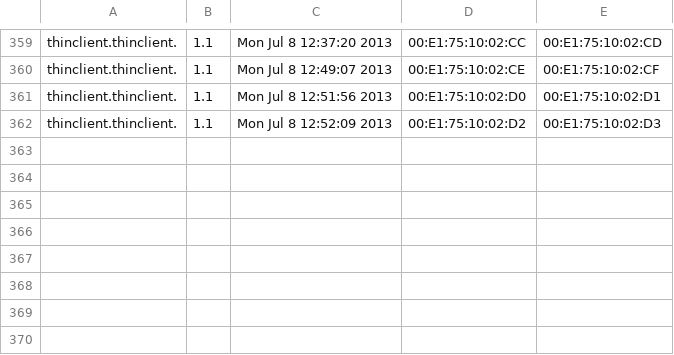
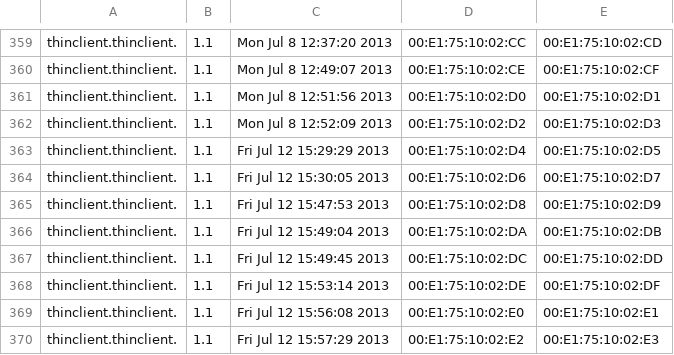
Before and after one commit to Lumenela/kernel-loader, a CSV file: devices_st17.csv, drawn as a sheet; only a part is shown, gaps mark what is left out; the diff names each change by its address in the sheet, - before the commit and + after, or states it on an @@ line.

```diff
--- a/devices_st17.csv
+++ b/devices_st17.csv
+row 363: thinclient.thinclient. | 1.1 | Fri Jul 12 15:29:29 2013 | 00:E1:75:10:02:D4 | 00:E1:75:10:02:D5
+row 364: thinclient.thinclient. | 1.1 | Fri Jul 12 15:30:05 2013 | 00:E1:75:10:02:D6 | 00:E1:75:10:02:D7
+row 365: thinclient.thinclient. | 1.1 | Fri Jul 12 15:47:53 2013 | 00:E1:75:10:02:D8 | 00:E1:75:10:02:D9
+row 366: thinclient.thinclient. | 1.1 | Fri Jul 12 15:49:04 2013 | 00:E1:75:10:02:DA | 00:E1:75:10:02:DB
+row 367: thinclient.thinclient. | 1.1 | Fri Jul 12 15:49:45 2013 | 00:E1:75:10:02:DC | 00:E1:75:10:02:DD
+row 368: thinclient.thinclient. | 1.1 | Fri Jul 12 15:53:14 2013 | 00:E1:75:10:02:DE | 00:E1:75:10:02:DF
+row 369: thinclient.thinclient. | 1.1 | Fri Jul 12 15:56:08 2013 | 00:E1:75:10:02:E0 | 00:E1:75:10:02:E1
+row 370: thinclient.thinclient. | 1.1 | Fri Jul 12 15:57:29 2013 | 00:E1:75:10:02:E2 | 00:E1:75:10:02:E3
```
Also changed, not shown: 6 other files.
